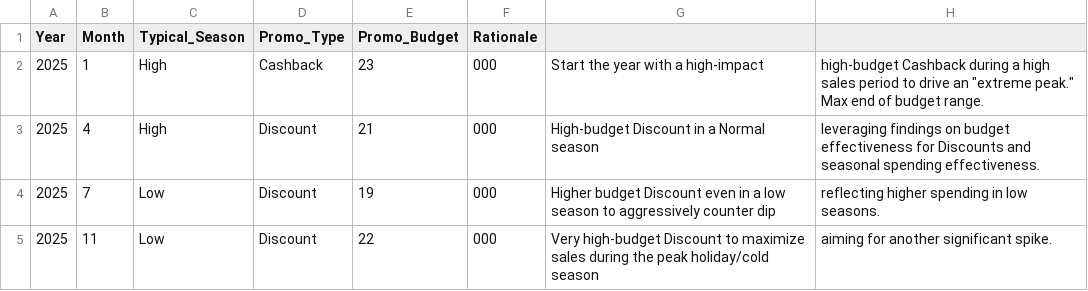
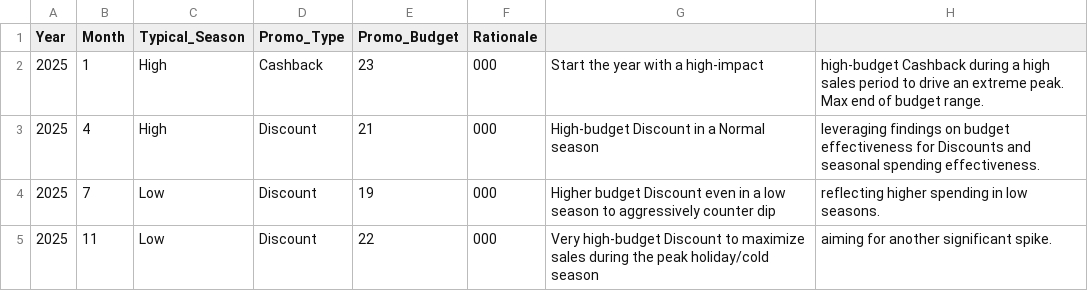
Before and after one commit to vietduy04/public-datasets, a CSV file: 2025-scenario2.csv, drawn as a sheet.

Commit message:
Update 2025-scenario2.csv

```diff
--- a/2025-scenario2.csv
+++ b/2025-scenario2.csv
@@ -1,3 +1,3 @@
 Year,Month,Typical_Season,Promo_Type,Promo_Budget,Rationale
-2025,1,High,Cashback,23,000,Start the year with a high-impact, high-budget Cashback during a high sales period to drive an "extreme peak." Max end of budget range.
+2025,1,High,Cashback,23,000,Start the year with a high-impact, high-budget Cashback during a high sales period to drive an extreme peak. Max end of budget range.
 2025,4,High,Discount,21,000,High-budget Discount in a Normal season, leveraging findings on budget effectiveness for Discounts and seasonal spending effectiveness.
```
